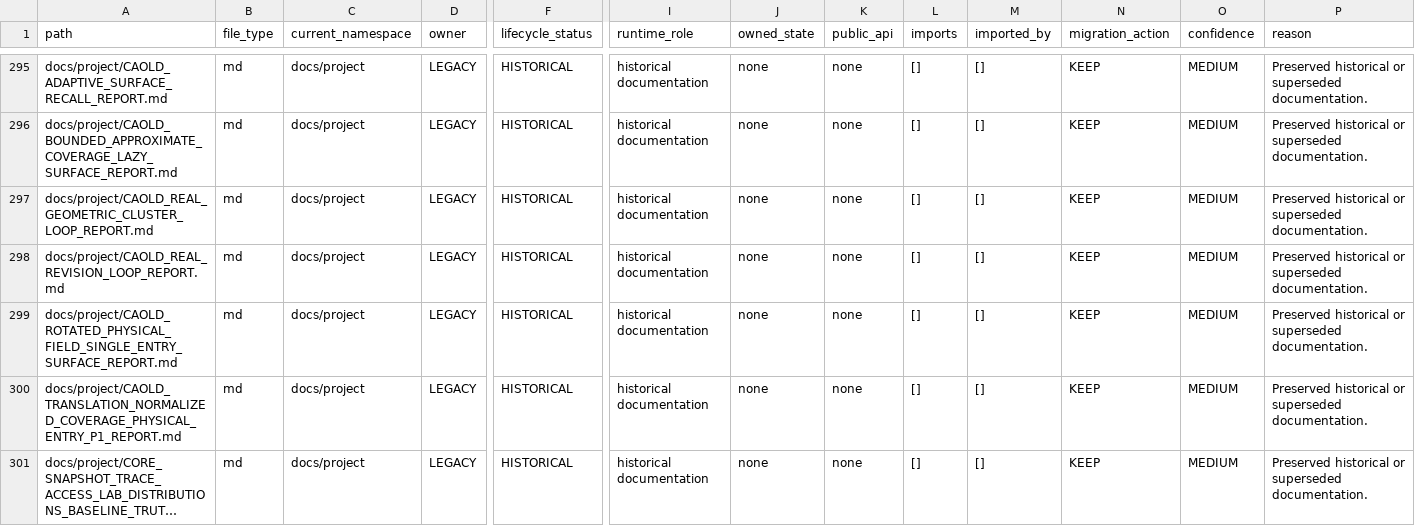
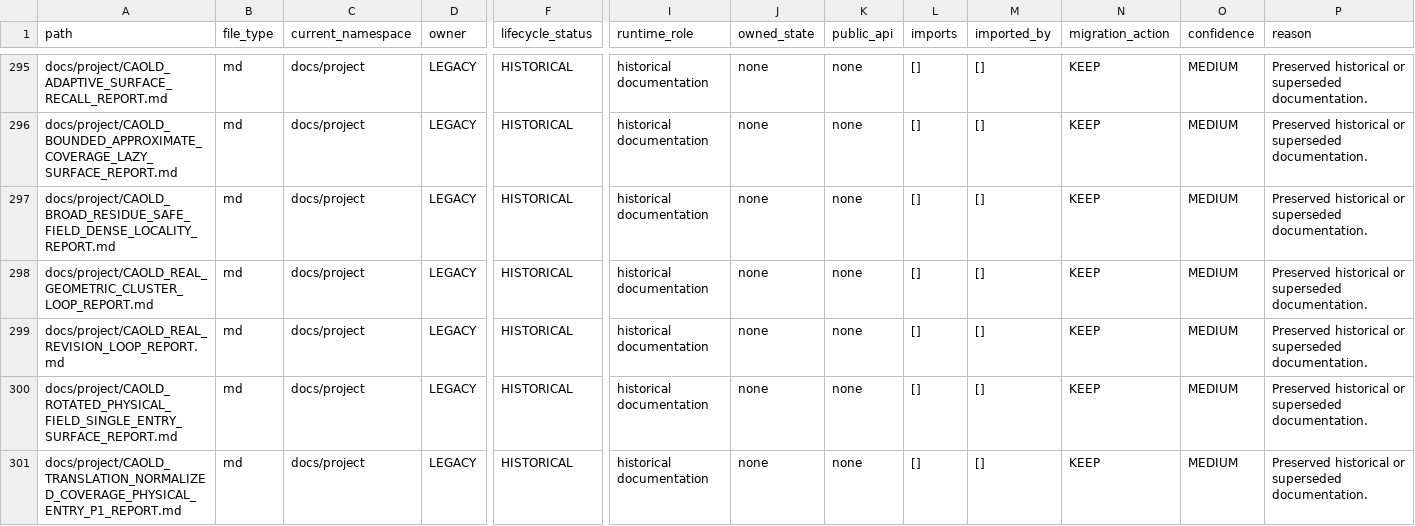
Before and after one commit to awdawmip/Nollm, a CSV file: docs/architecture/module-ownership/MODULE_OWNERSHIP_MANIFEST.csv, drawn as a sheet; only a part is shown, gaps mark what is left out; the shorter side is filled out with more unchanged rows; long unchanged cells end in …; rows hold the shown columns only; the diff covers the shown part only; the diff names each change by its address in the sheet, - before the commit and + after, or states it on an @@ line.

Commit message:
test(lab): calibrate broad residue coverage policy

```diff
--- a/docs/architecture/module-ownership/MODULE_OWNERSHIP_MANIFEST.csv
+++ b/docs/architecture/module-ownership/MODULE_OWNERSHIP_MANIFEST.csv
+row 297: docs/project/CAOLD_BROAD_RESIDUE_SAFE_FIELD_DENSE_LOCALITY_REPORT.md | md | docs/project | LEGACY | HISTORICAL | historical documentation | none | none | [] | [] | KEEP | MEDIUM | Preserved historical or superseded documentation.
```
Also changed, not shown: 6 added rows, 2 removed rows and 1 edited cell elsewhere in this file, 20 other files.
